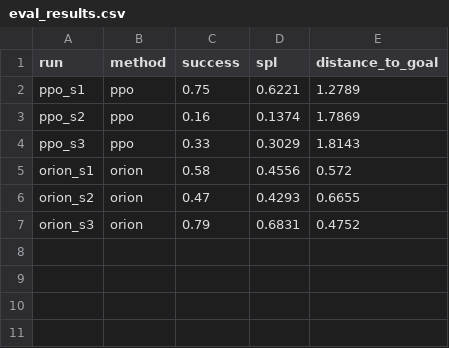
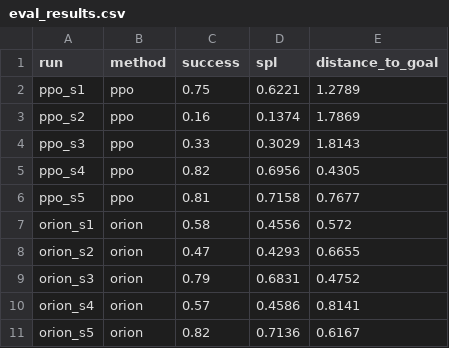
Before and after one commit to varunvarmaakhil-lgtm/ORION, a CSV file: results/eval_results.csv, drawn as a sheet.

Commit message:
ORION: 5-seed results (mean gain not significant; robustness/variance finding)

```diff
--- a/results/eval_results.csv
+++ b/results/eval_results.csv
@@ -4,2 +4,4 @@ ppo_s2,ppo,0.16,0.1374,1.7869
 ppo_s3,ppo,0.33,0.3029,1.8143
+ppo_s4,ppo,0.82,0.6956,0.4305
+ppo_s5,ppo,0.81,0.7158,0.7677
 orion_s1,orion,0.58,0.4556,0.572
@@ -7 +9,3 @@ orion_s2,orion,0.47,0.4293,0.6655
 orion_s3,orion,0.79,0.6831,0.4752
+orion_s4,orion,0.57,0.4586,0.8141
+orion_s5,orion,0.82,0.7136,0.6167
```
Also changed, not shown: 10 other files.
